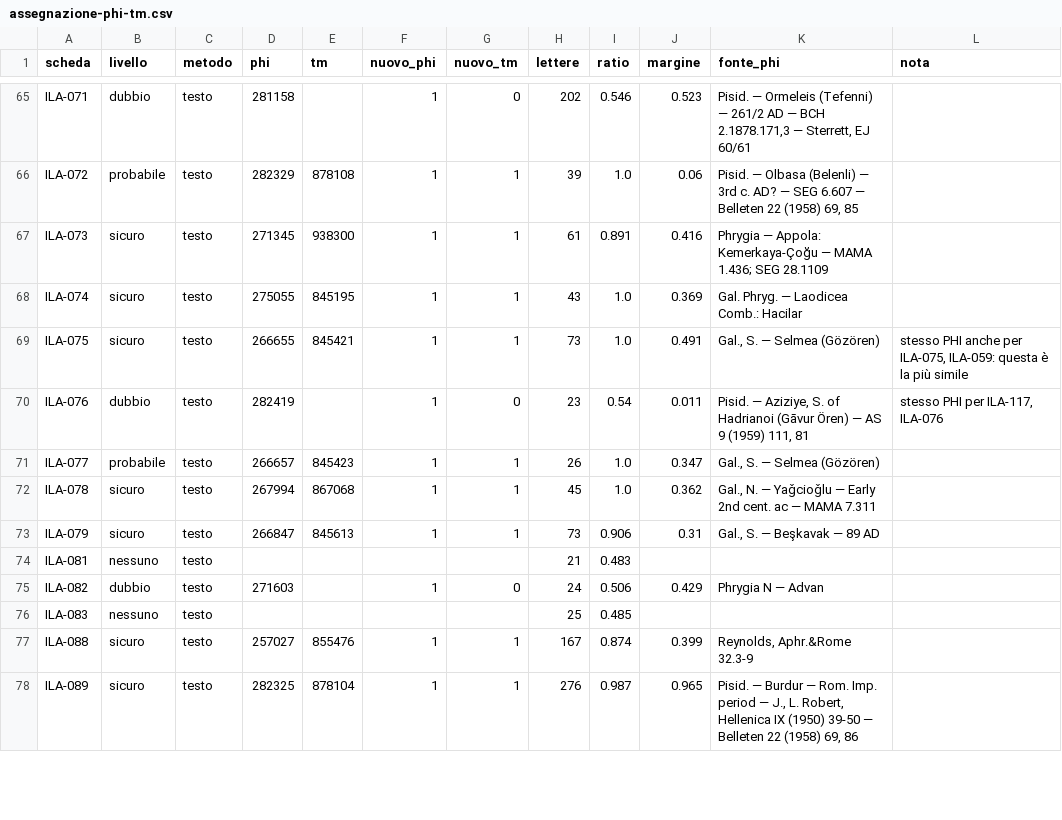
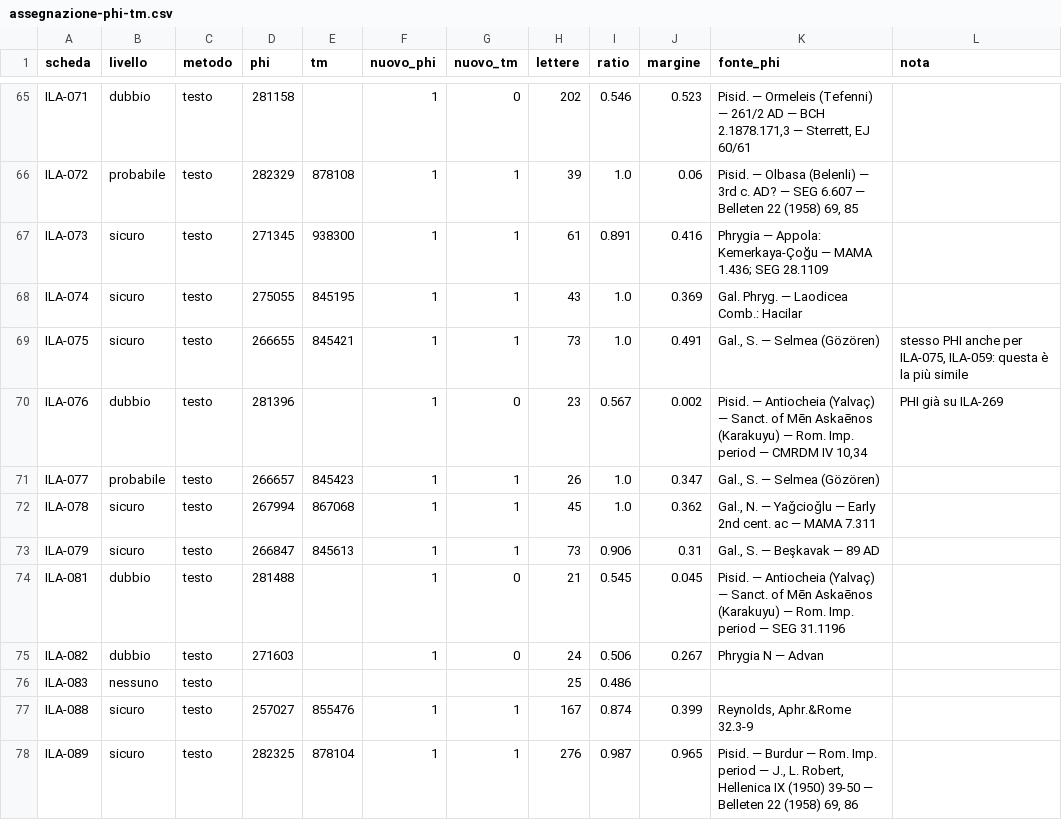
Before and after one commit to Gregoee2002/ILA---INTERFACE, a CSV file: docs/assegnazione-phi-tm.csv, drawn as a sheet; only a part is shown, gaps mark what is left out; the diff covers the shown part only.

```diff
--- a/docs/assegnazione-phi-tm.csv
+++ b/docs/assegnazione-phi-tm.csv
@@ -69,3 +69,3 @@ ILA-074,sicuro,testo,275055,845195,1,1,43,1.0,0.369,Gal. Phryg. — Laodicea Com
 ILA-075,sicuro,testo,266655,845421,1,1,73,1.0,0.491,"Gal., S. — Selmea (Gözören)","stesso PHI anche per ILA-075, ILA-059: questa è la più simile"
-ILA-076,dubbio,testo,282419,,1,0,23,0.54,0.011,"Pisid. — Aziziye, S. of Hadrianoi (Gāvur Ören) — AS 9 (1959) 111, 81","stesso PHI per ILA-117, ILA-076"
+ILA-076,dubbio,testo,281396,,1,0,23,0.567,0.002,"Pisid. — Antiocheia (Yalvaç) — Sanct. of Mēn Askaēnos (Karakuyu) — Rom. Imp. period — CMRDM IV 10,34",PHI già su ILA-269
 ILA-077,probabile,testo,266657,845423,1,1,26,1.0,0.347,"Gal., S. — Selmea (Gözören)",
@@ -73,5 +73,5 @@ ILA-078,sicuro,testo,267994,867068,1,1,45,1.0,0.362,"Gal., N. — Yaǧcioǧlu
 ILA-079,sicuro,testo,266847,845613,1,1,73,0.906,0.31,"Gal., S. — Beşkavak — 89 AD",
-ILA-081,nessuno,testo,,,,,21,0.483,,,
-ILA-082,dubbio,testo,271603,,1,0,24,0.506,0.429,Phrygia N — Advan,
-ILA-083,nessuno,testo,,,,,25,0.485,,,
+ILA-081,dubbio,testo,281488,,1,0,21,0.545,0.045,Pisid. — Antiocheia (Yalvaç) — Sanct. of Mēn Askaēnos (Karakuyu) — Rom. Imp. period — SEG 31.1196,
+ILA-082,dubbio,testo,271603,,1,0,24,0.506,0.267,Phrygia N — Advan,
+ILA-083,nessuno,testo,,,,,25,0.486,,,
 ILA-088,sicuro,testo,257027,855476,1,1,167,0.874,0.399,"Reynolds, Aphr.&Rome 32.3-9",
```
Also changed, not shown: 36 edited cells elsewhere in this file, 1 other file.
